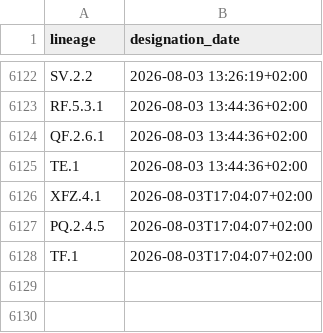
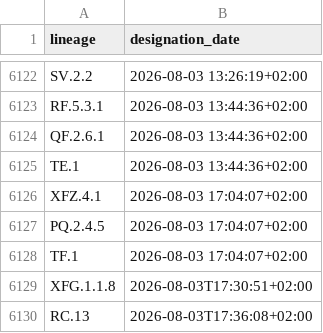
Before and after one commit to ciscorucinski/pango-designation-dates, a CSV file: data/lineage_designation_date.csv, drawn as a sheet; only a part is shown, gaps mark what is left out.

```diff
--- a/data/lineage_designation_date.csv
+++ b/data/lineage_designation_date.csv
@@ -6125,4 +6125,6 @@ QF.2.6.1,2026-08-03 13:44:36+02:00
 TE.1,2026-08-03 13:44:36+02:00
-XFZ.4.1,2026-08-03T17:04:07+02:00
-PQ.2.4.5,2026-08-03T17:04:07+02:00
-TF.1,2026-08-03T17:04:07+02:00
+XFZ.4.1,2026-08-03 17:04:07+02:00
+PQ.2.4.5,2026-08-03 17:04:07+02:00
+TF.1,2026-08-03 17:04:07+02:00
+XFG.1.1.8,2026-08-03T17:30:51+02:00
+RC.13,2026-08-03T17:36:08+02:00
```
Also changed, not shown: 1 other file.
